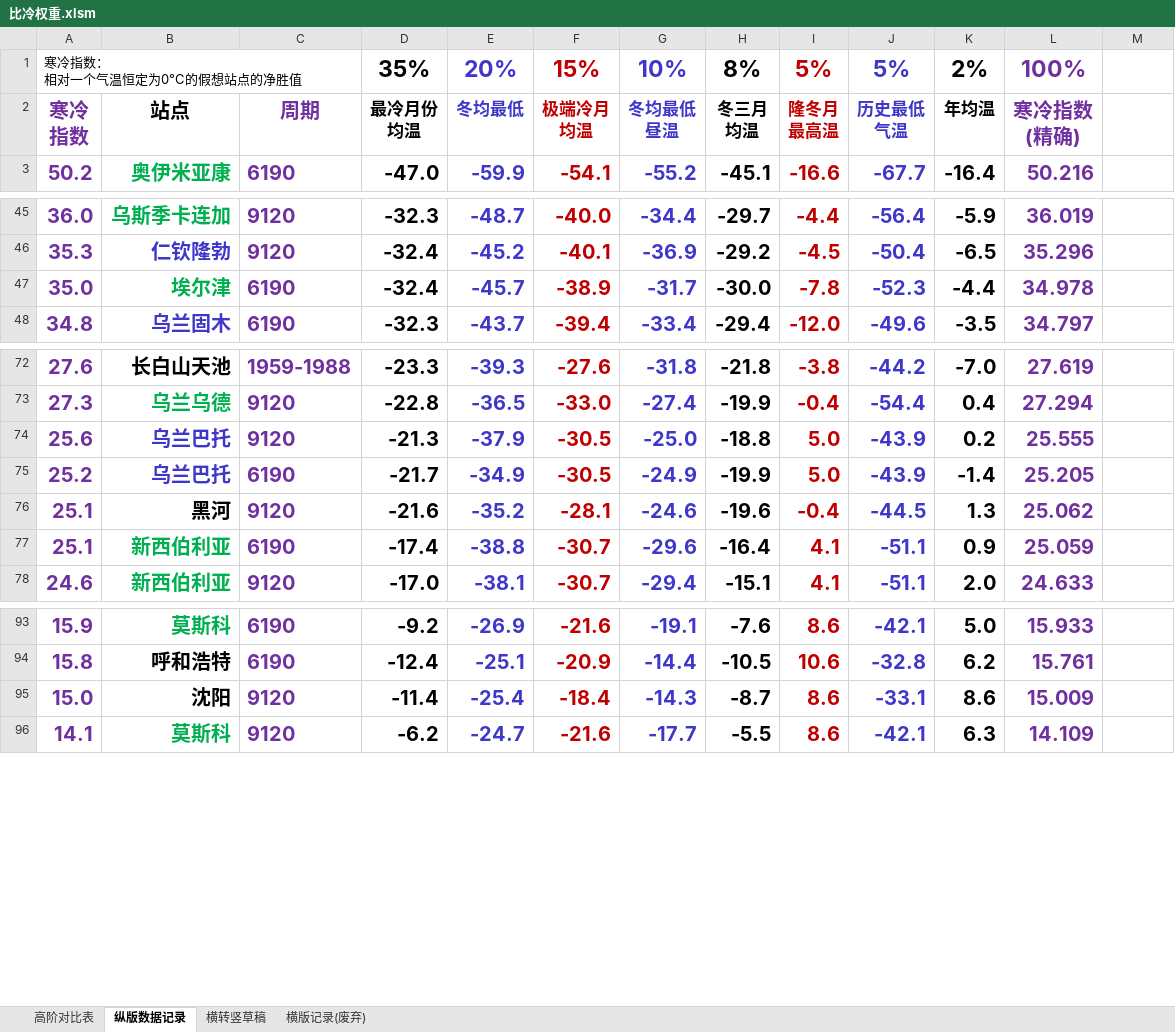
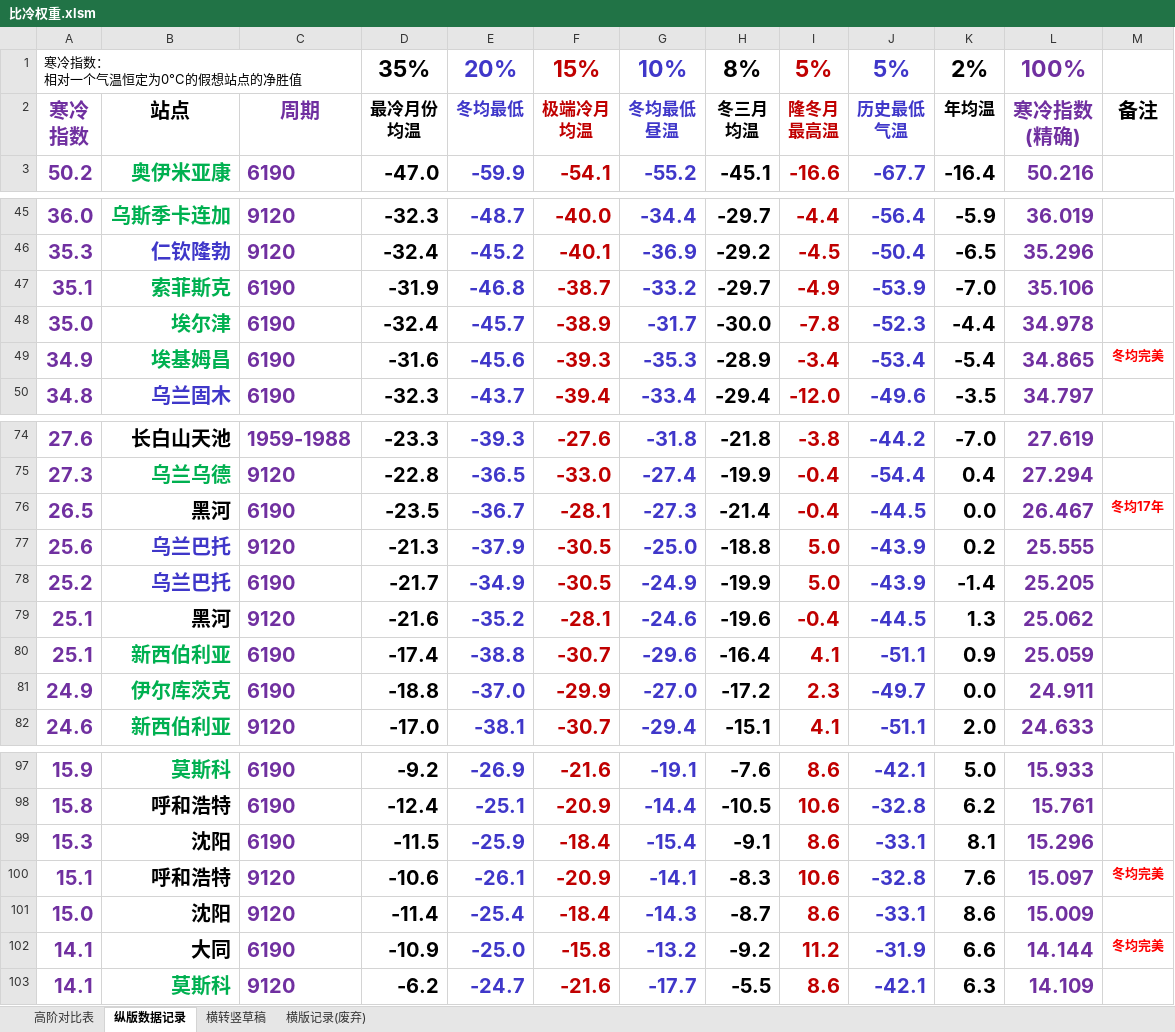
Before and after one commit to qkvkql/default, an Excel workbook: 气象/表格文件/双站或位置对比/比冷权重.xlsm, sheet 纵版数据记录, drawn as a sheet; only a part is shown, gaps mark what is left out; values as stored, in another font and other column widths than the file's, no borders; conditional formats not drawn; the diff names each change by its address in the sheet, - before the commit and + after, or states it on an @@ line.

```diff
--- a/气象/表格文件/双站或位置对比/比冷权重.xlsm (sheet 纵版数据记录)
+++ b/气象/表格文件/双站或位置对比/比冷权重.xlsm (sheet 纵版数据记录)
-M2: (empty)
+M2: 备注
+row 47: 35.1 | 索菲斯克 | 6190 | -31.9 | -46.8 | -38.7 | -33.2 | -29.7 | -4.9 | -53.9 | -7.0 | 35.106
+row 49: 34.9 | 埃基姆昌 | 6190 | -31.6 | -45.6 | -39.3 | -35.3 | -28.9 | -3.4 | -53.4 | -5.4 | 34.865 | 冬均完美
+row 76: 26.5 | 黑河 | 6190 | -23.5 | -36.7 | -28.1 | -27.3 | -21.4 | -0.4 | -44.5 | 0.0 | 26.467 | 冬均17年
+row 81: 24.9 | 伊尔库茨克 | 6190 | -18.8 | -37.0 | -29.9 | -27.0 | -17.2 | 2.3 | -49.7 | 0.0 | 24.911
+row 99: 15.3 | 沈阳 | 6190 | -11.5 | -25.9 | -18.4 | -15.4 | -9.1 | 8.6 | -33.1 | 8.1 | 15.296
+row 100: 15.1 | 呼和浩特 | 9120 | -10.6 | -26.1 | -20.9 | -14.1 | -8.3 | 10.6 | -32.8 | 7.6 | 15.097 | 冬均完美
+row 102: 14.1 | 大同 | 6190 | -10.9 | -25.0 | -15.8 | -13.2 | -9.2 | 11.2 | -31.9 | 6.6 | 14.144 | 冬均完美
```
Also changed, not shown: sheet 横转竖草稿, sheet 高阶对比表, formulas that keep their value.
